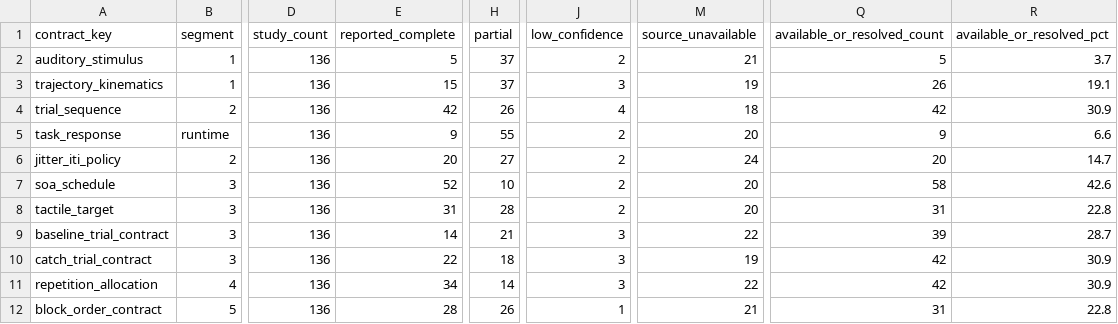
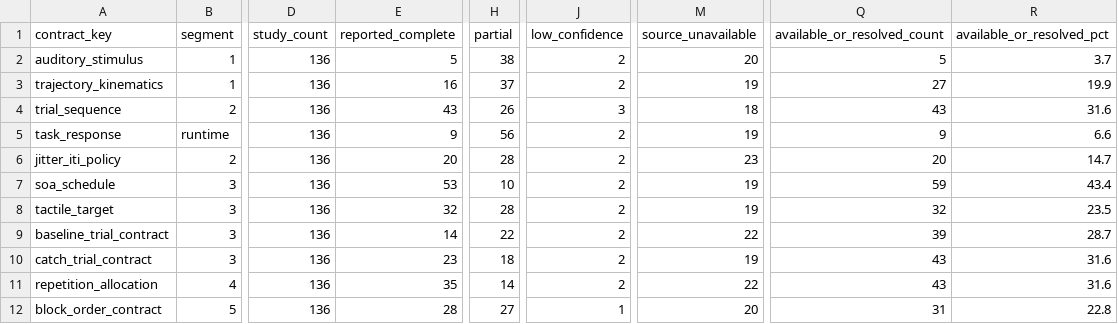
Before and after one commit to GeorgeFejer91/pps-kit, a CSV file: For-AI/research/literature/audiotactile-paper-metadata-audit/publication-parameter-matrix/parsimonious_contract_summary.csv, drawn as a sheet; only a part is shown, gaps mark what is left out; the diff names each change by its address in the sheet, - before the commit and + after, or states it on an @@ line.

```diff
--- a/For-AI/research/literature/audiotactile-paper-metadata-audit/publication-parameter-matrix/parsimonious_contract_summary.csv
+++ b/For-AI/research/literature/audiotactile-paper-metadata-audit/publication-parameter-matrix/parsimonious_contract_summary.csv
-H2 (partial): 37
+H2 (partial): 38
-M2 (source_unavailable): 21
+M2 (source_unavailable): 20
-E3 (reported_complete): 15
+E3 (reported_complete): 16
-J3 (low_confidence): 3
+J3 (low_confidence): 2
-Q3 (available_or_resolved_count): 26
+Q3 (available_or_resolved_count): 27
-R3 (available_or_resolved_pct): 19.1
+R3 (available_or_resolved_pct): 19.9
-E4 (reported_complete): 42
+E4 (reported_complete): 43
-J4 (low_confidence): 4
+J4 (low_confidence): 3
-Q4 (available_or_resolved_count): 42
+Q4 (available_or_resolved_count): 43
-R4 (available_or_resolved_pct): 30.9
+R4 (available_or_resolved_pct): 31.6
-H5 (partial): 55
+H5 (partial): 56
-M5 (source_unavailable): 20
+M5 (source_unavailable): 19
-H6 (partial): 27
+H6 (partial): 28
-M6 (source_unavailable): 24
+M6 (source_unavailable): 23
-E7 (reported_complete): 52
+E7 (reported_complete): 53
-M7:M8 (source_unavailable): 20
+M7:M8 (source_unavailable): 19
-Q7 (available_or_resolved_count): 58
+Q7 (available_or_resolved_count): 59
-R7 (available_or_resolved_pct): 42.6
+R7 (available_or_resolved_pct): 43.4
-E8 (reported_complete): 31
+E8 (reported_complete): 32
-Q8 (available_or_resolved_count): 31
+Q8 (available_or_resolved_count): 32
-R8 (available_or_resolved_pct): 22.8
+R8 (available_or_resolved_pct): 23.5
-H9 (partial): 21
+H9 (partial): 22
-J9:J11 (low_confidence): 3
+J9:J11 (low_confidence): 2
-E10 (reported_complete): 22
+E10 (reported_complete): 23
-Q10:Q11 (available_or_resolved_count): 42
+Q10:Q11 (available_or_resolved_count): 43
-R10:R11 (available_or_resolved_pct): 30.9
+R10:R11 (available_or_resolved_pct): 31.6
-E11 (reported_complete): 34
+E11 (reported_complete): 35
-H12 (partial): 26
+H12 (partial): 27
-M12 (source_unavailable): 21
+M12 (source_unavailable): 20
```
Also changed, not shown: For-AI/research/literature/audiotactile-paper-metadata-audit/publication-parameter-matrix/study_instance_parsimonious_status_matrix.csv, For-AI/research/literature/audiotactile-paper-metadata-audit/publication-parameter-matrix/study_orientation_review.csv, 20 other files.
